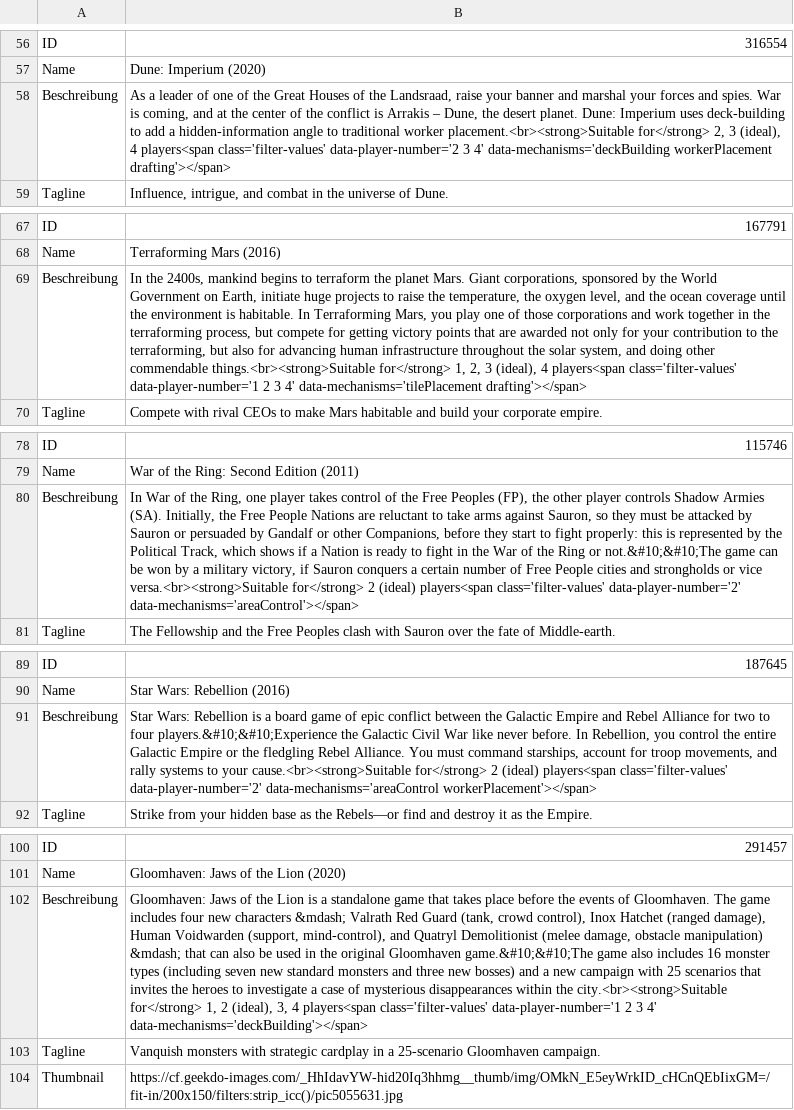
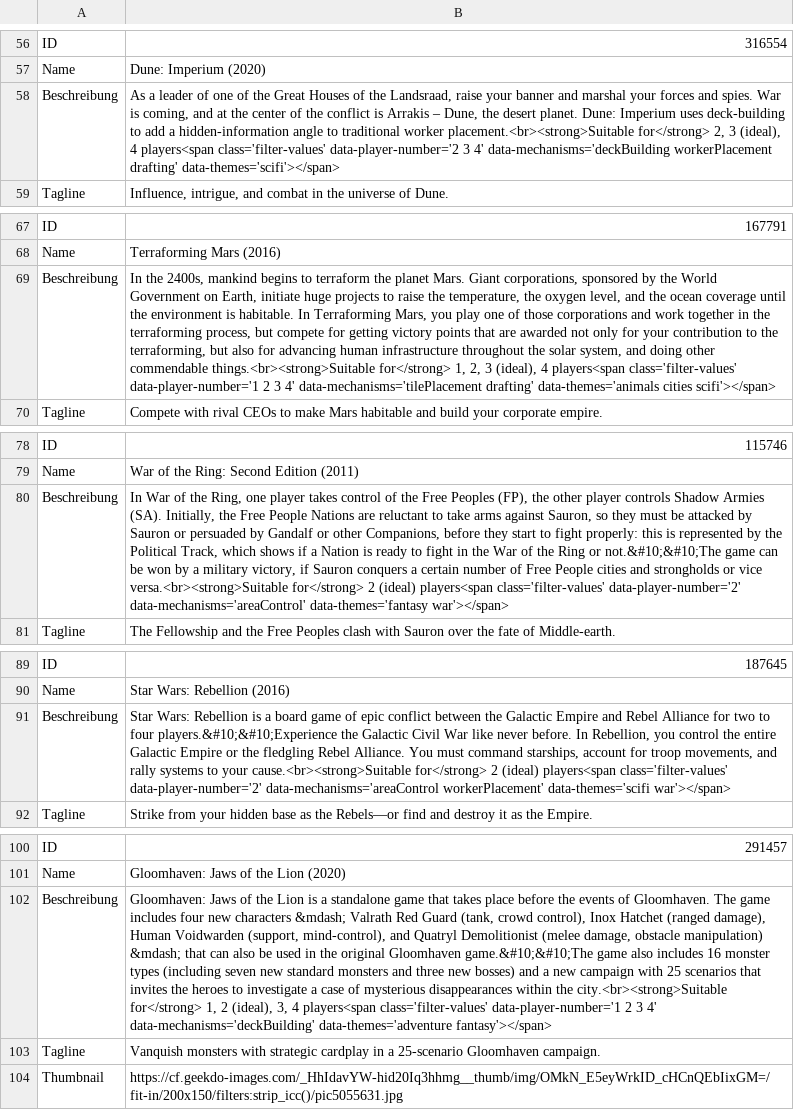
Before and after one commit to ParadiceWien/Paradice-Boardgame-O-Matic, a CSV file: data/demo-games.csv, drawn as a sheet; only a part is shown, gaps mark what is left out; the diff covers the shown part only; the diff names each change by its address in the sheet, - before the commit and + after, or states it on an @@ line.

Commit message:
Solves #8: Add filter for board game theme / setting

```diff
--- a/data/demo-games.csv
+++ b/data/demo-games.csv
-B58: …data-mechanisms='deckBuilding workerPlacement drafting'></span>
+B58: …data-mechanisms='deckBuilding workerPlacement drafting' data-themes='scifi'></span>
-B69: …4' data-mechanisms='tilePlacement drafting'></span>
+B69: …4' data-mechanisms='tilePlacement drafting' data-themes='animals cities scifi'></span>
-B80: …class='filter-values' data-player-number='2' data-mechanisms='areaControl'></span>
+B80: …class='filter-values' data-player-number='2' data-mechanisms='areaControl' data-themes='fantasy war'></span>
-B91: …data-player-number='2' data-mechanisms='areaControl workerPlacement'></span>
+B91: …data-player-number='2' data-mechanisms='areaControl workerPlacement' data-themes='scifi war'></span>
-B102: …3 4' data-mechanisms='deckBuilding'></span>
+B102: …3 4' data-mechanisms='deckBuilding' data-themes='adventure fantasy'></span>
```
Also changed, not shown: 195 edited cells elsewhere in this file, 2 other files.
